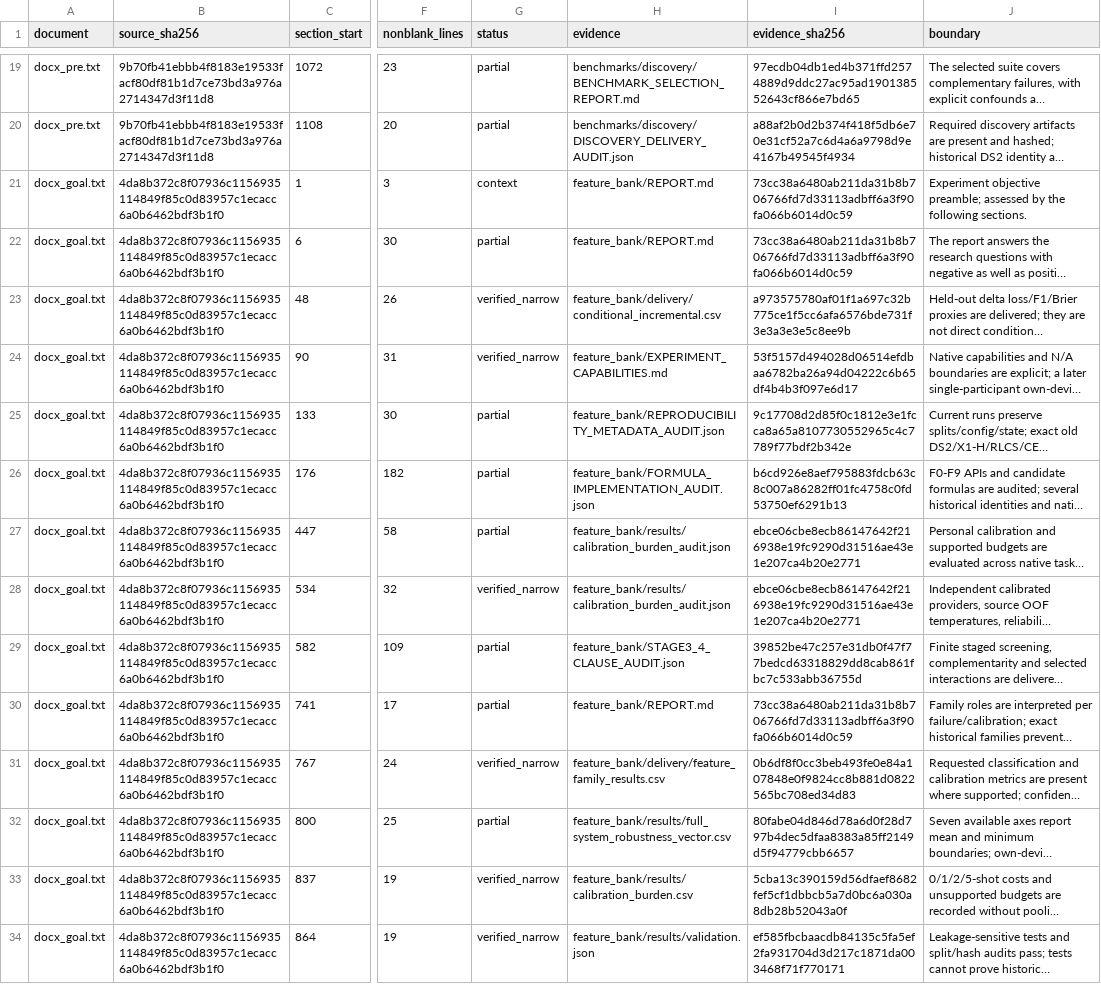
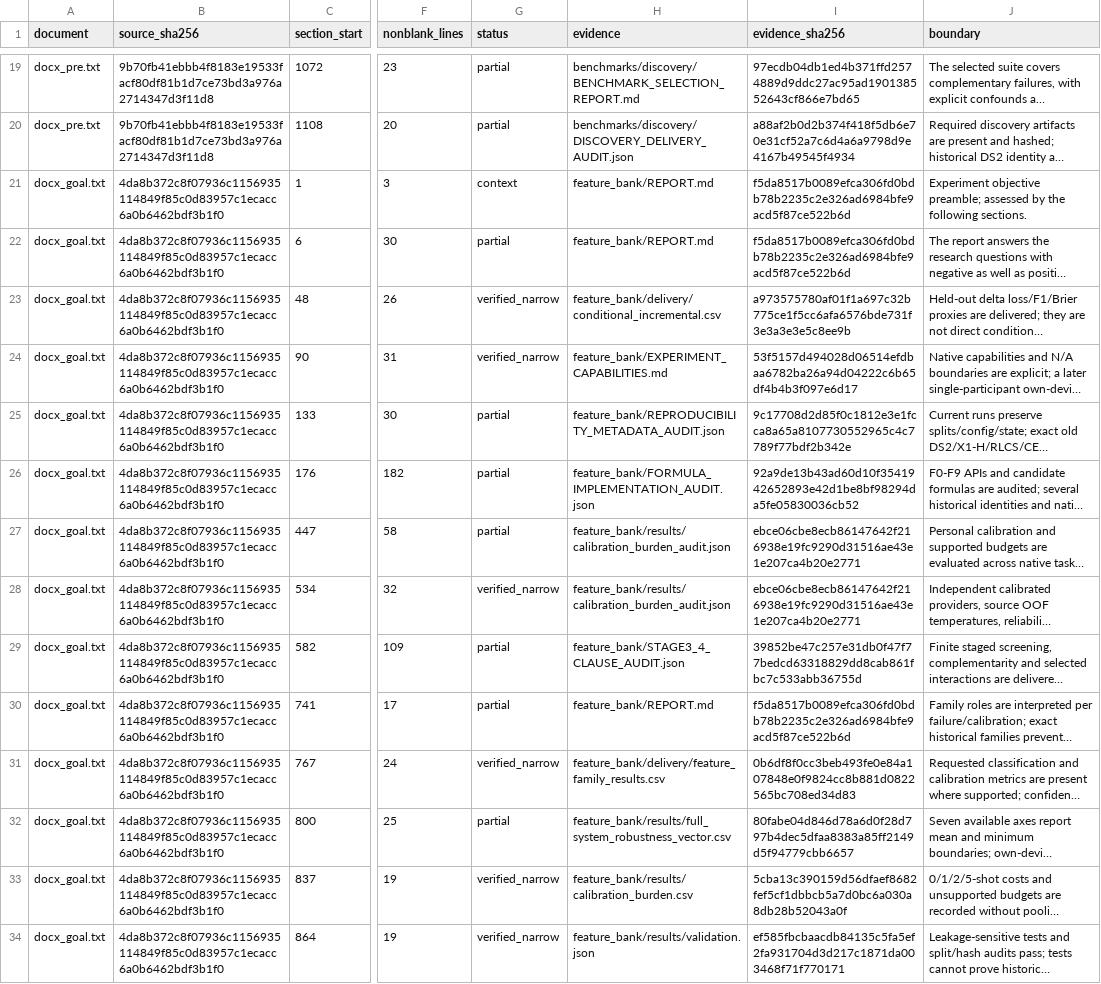
Before and after one commit to boyandong/emg-imu-human-in-the-loop, a CSV file: emgimu_classifier/feature_bank/DOCUMENT_SECTION_AUDIT.csv, drawn as a sheet; only a part is shown, gaps mark what is left out; long unchanged cells end in …; the diff covers the shown part only; the diff names each change by its address in the sheet, - before the commit and + after, or states it on an @@ line.

```diff
--- a/emgimu_classifier/feature_bank/DOCUMENT_SECTION_AUDIT.csv
+++ b/emgimu_classifier/feature_bank/DOCUMENT_SECTION_AUDIT.csv
-I21:I22 (evidence_sha256): 73cc38a6480ab211da31b8b706766fd7d33113adbff6a3f90fa066b6014d0c59
+I21:I22 (evidence_sha256): f5da8517b0089efca306fd0bdb78b2235c2e326ad6984bfe9acd5f87ce522b6d
-I26 (evidence_sha256): b6cd926e8aef795883fdcb63c8c007a86282ff01fc4758c0fd53750ef6291b13
+I26 (evidence_sha256): 92a9de13b43ad60d10f3541942652893e42d1be8bf98294da5fe05830036cb52
-I30 (evidence_sha256): 73cc38a6480ab211da31b8b706766fd7d33113adbff6a3f90fa066b6014d0c59
+I30 (evidence_sha256): f5da8517b0089efca306fd0bdb78b2235c2e326ad6984bfe9acd5f87ce522b6d
```
Also changed, not shown: 39 edited cells elsewhere in this file, emgimu_classifier/feature_bank/FORMULA_IMPLEMENTATION_AUDIT.csv, emgimu_classifier/feature_bank/NEW_VERSION_ACCEPTANCE_AUDIT.csv, 14 other files.
